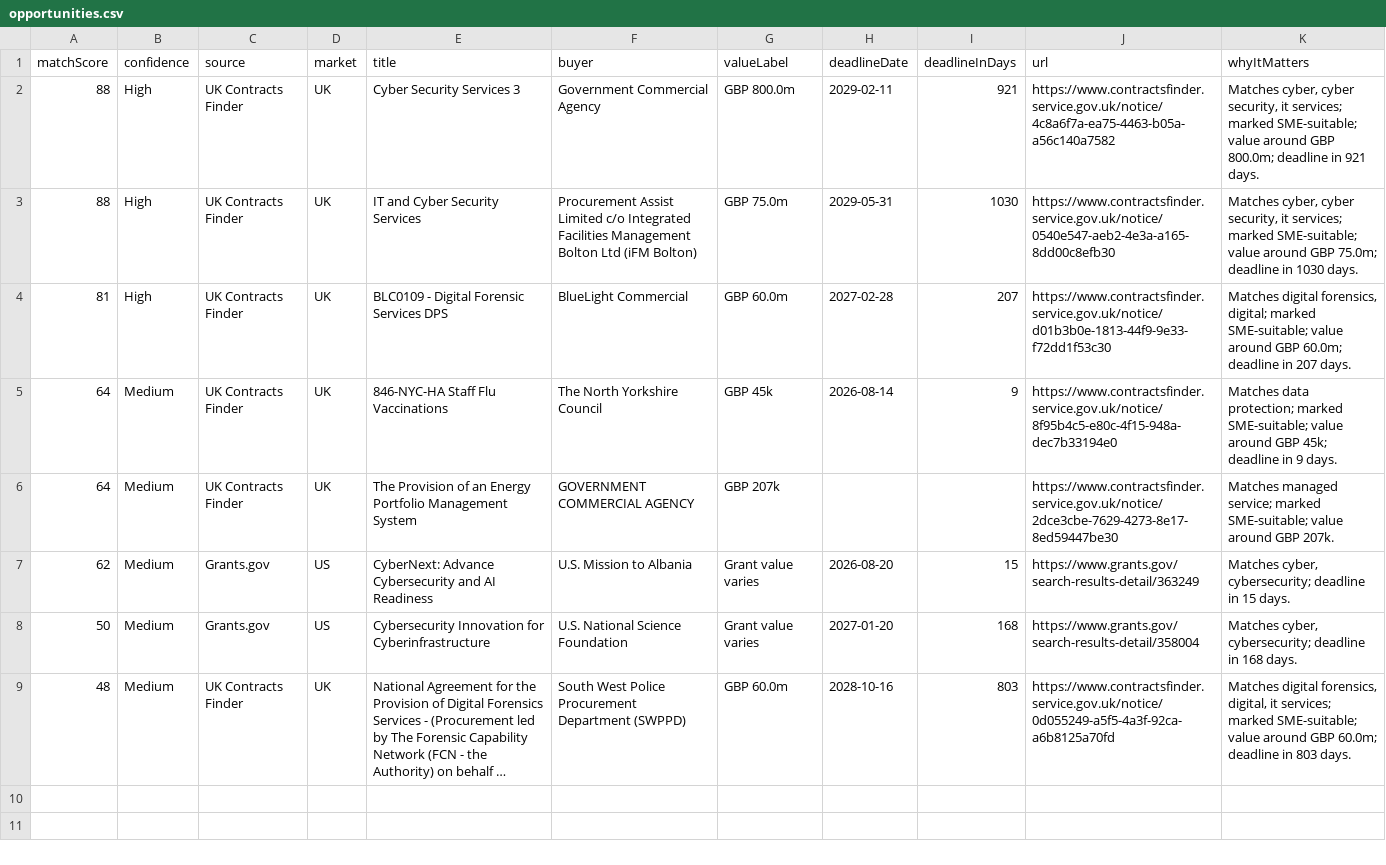
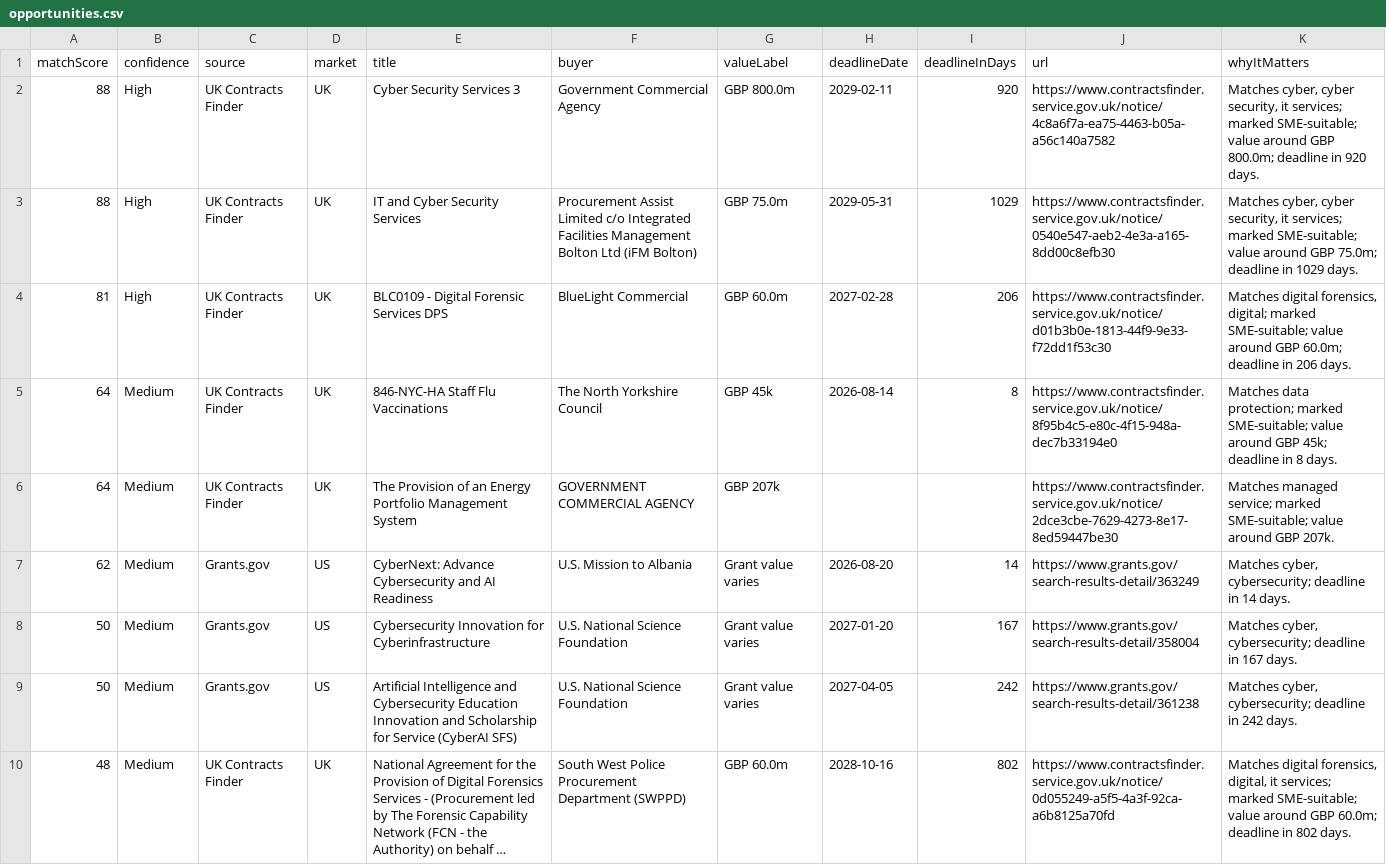
Before and after one commit to ShmGHub/cybertender-radar, a CSV file: docs/data/opportunities.csv, drawn as a sheet; long unchanged cells end in …; addresses are those after the commit; the diff names each change by its address in the sheet, - before the commit and + after, or states it on an @@ line.

Commit message:
Refresh CyberTender Radar feed

```diff
--- a/docs/data/opportunities.csv
+++ b/docs/data/opportunities.csv
-I2 (deadlineInDays): 921
+I2 (deadlineInDays): 920
-K2 (whyItMatters): …deadline in 921 days.
+K2 (whyItMatters): …deadline in 920 days.
-I3 (deadlineInDays): 1030
+I3 (deadlineInDays): 1029
-K3 (whyItMatters): …deadline in 1030 days.
+K3 (whyItMatters): …deadline in 1029 days.
-I4 (deadlineInDays): 207
+I4 (deadlineInDays): 206
-K4 (whyItMatters): …deadline in 207 days.
+K4 (whyItMatters): …deadline in 206 days.
-I5 (deadlineInDays): 9
+I5 (deadlineInDays): 8
-K5 (whyItMatters): …deadline in 9 days.
+K5 (whyItMatters): …deadline in 8 days.
-I7 (deadlineInDays): 15
+I7 (deadlineInDays): 14
-K7 (whyItMatters): …deadline in 15 days.
+K7 (whyItMatters): …deadline in 14 days.
-I8 (deadlineInDays): 168
+I8 (deadlineInDays): 167
-K8 (whyItMatters): …deadline in 168 days.
+K8 (whyItMatters): …deadline in 167 days.
+row 9: 50 | Medium | Grants.gov | US | Artificial Intelligence and Cybersecurity Education Innovation and Scholarship for Service (CyberAI SFS) | U.S. National Science Foundation | Grant value varies | 2027-04-05 | 242 | https://www.grants.gov/search-results-detail/361238 | Matches cyber, cybersecurity; deadline in 242 days.
-I10 (deadlineInDays): 803
+I10 (deadlineInDays): 802
-K10 (whyItMatters): …deadline in 803 days.
+K10 (whyItMatters): …deadline in 802 days.
```
Also changed, not shown: 8 other files.
